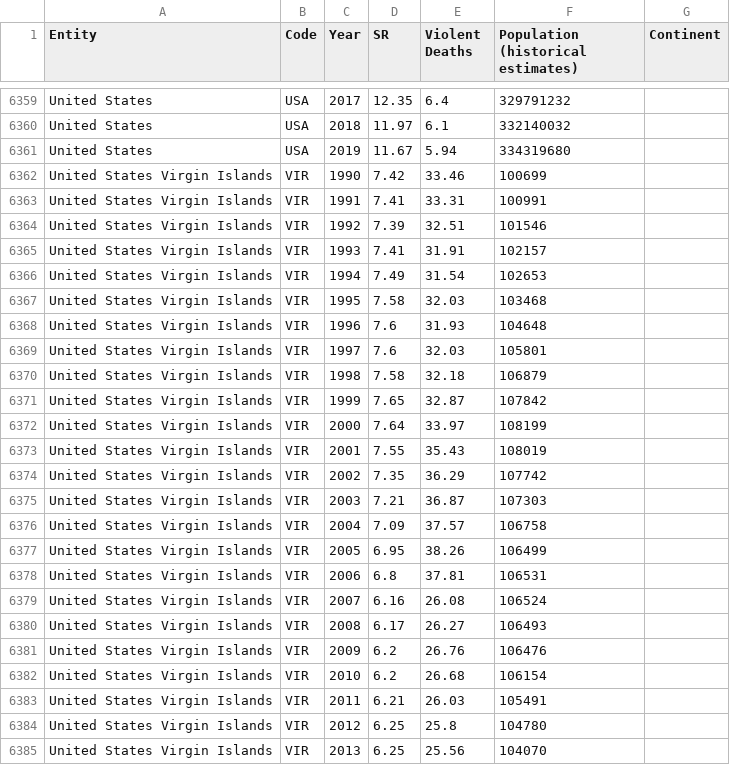
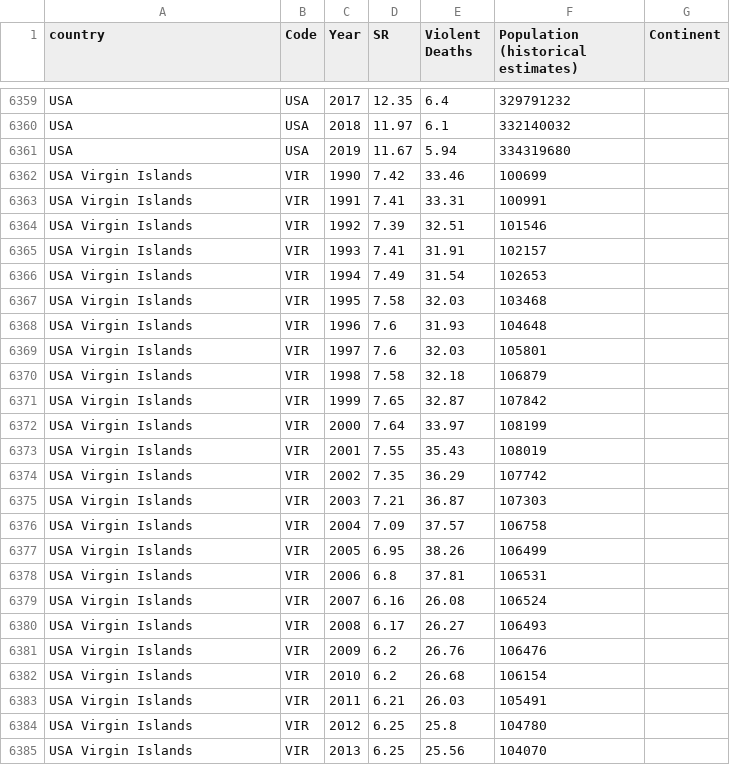
Before and after one commit to leeyiheng12/ivis23-viz, a CSV file: src/data/suicide-vs-violent-deaths.csv, drawn as a sheet; only a part is shown, gaps mark what is left out; the diff covers the shown part only; the diff names each change by its address in the sheet, - before the commit and + after, or states it on an @@ line.

```diff
--- a/src/data/suicide-vs-violent-deaths.csv
+++ b/src/data/suicide-vs-violent-deaths.csv
-A1: Entity
+A1: country
-A6359:A6361 (country): United States
+A6359:A6361 (country): USA
-A6362:A6385 (country): United States Virgin Islands
+A6362:A6385 (country): USA Virgin Islands
```
Also changed, not shown: 123 edited cells elsewhere in this file, src/data/suicide-rates-vs-prevalence-of-depression.csv, 14 other files.
